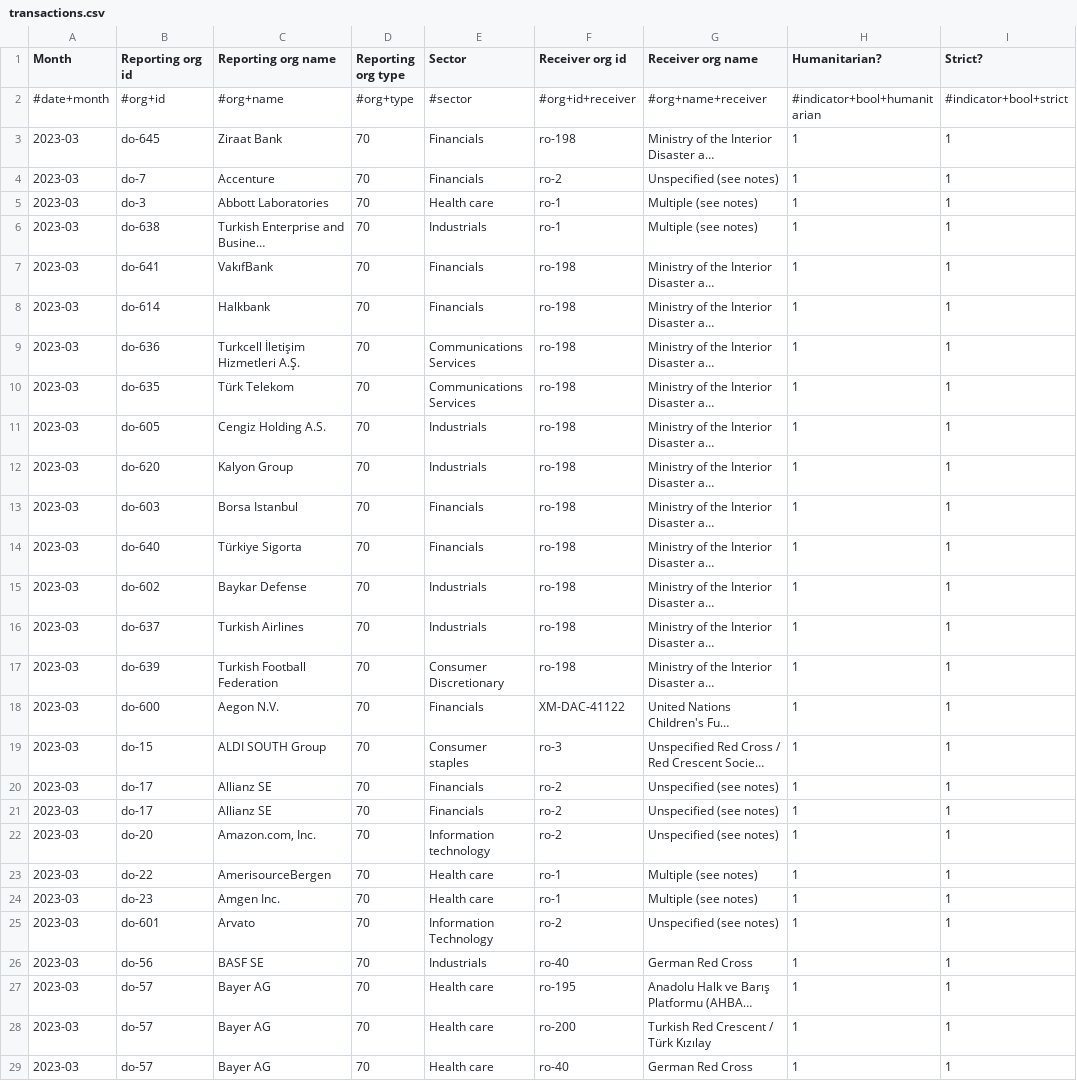
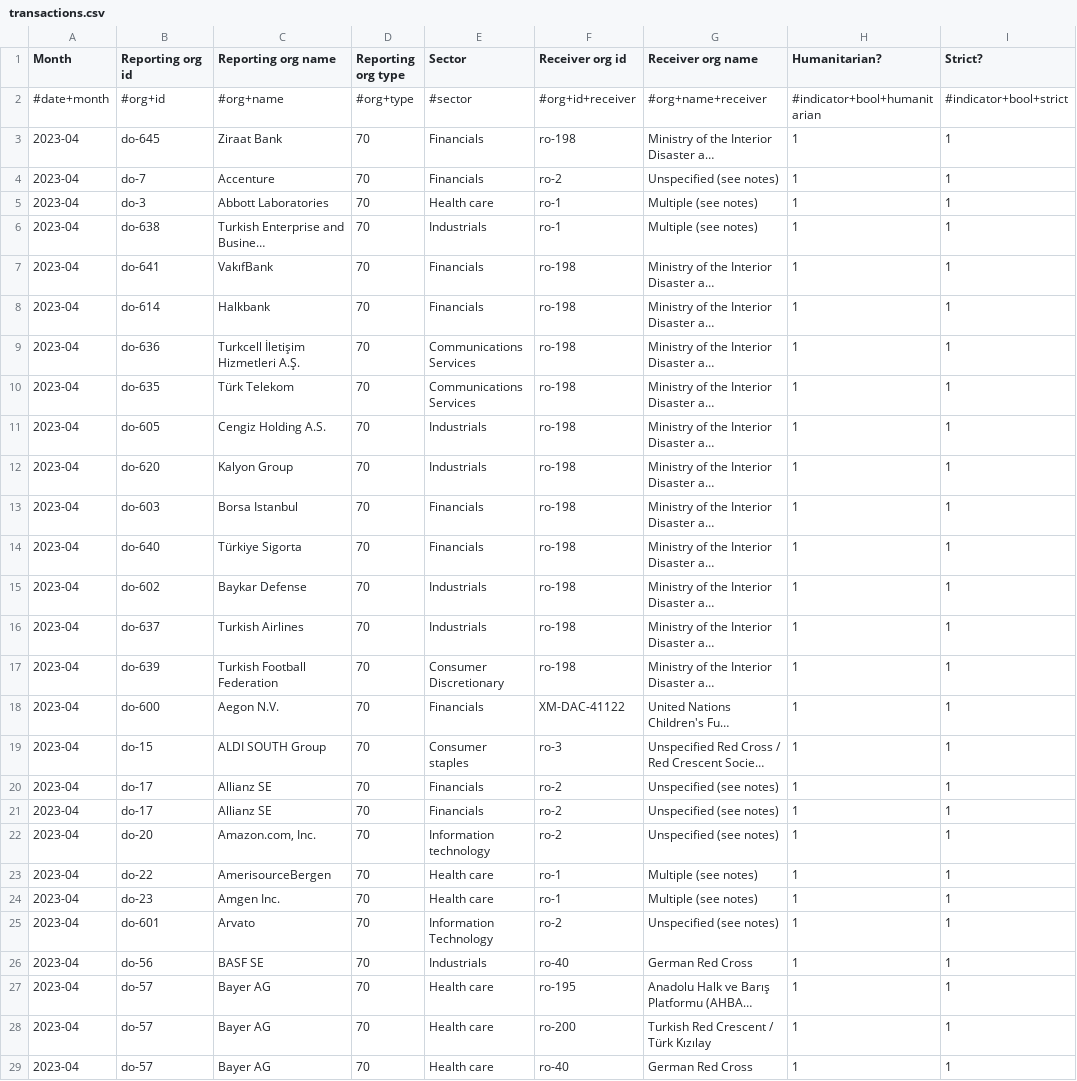
Before and after one commit to OCHA-DAP/hdx-scraper-cbi-viz, a CSV file: turkiye/transactions.csv, drawn as a sheet; only a part is shown; long unchanged cells end in …; the diff covers the shown part only; the diff names each change by its address in the sheet, - before the commit and + after, or states it on an @@ line.

```diff
--- a/turkiye/transactions.csv
+++ b/turkiye/transactions.csv
-A3:A29 (Month): 2023-03
+A3:A29 (Month): 2023-04
```
Also changed, not shown: 94 edited cells elsewhere in this file, 4 other files.
